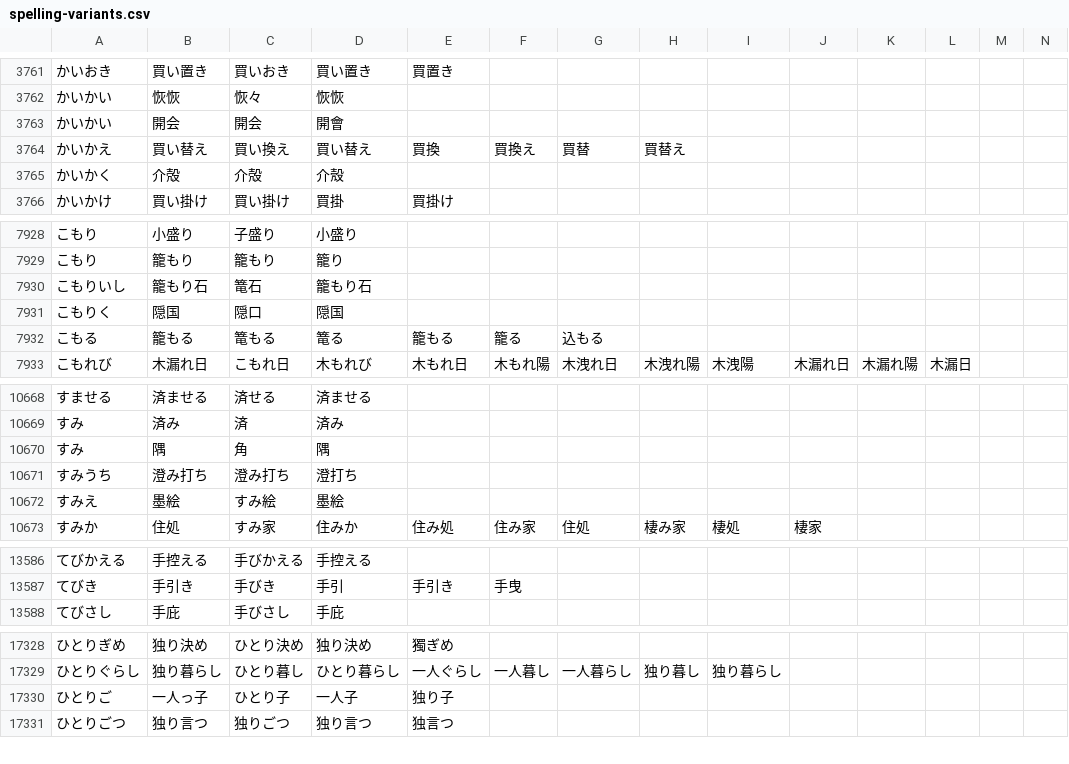
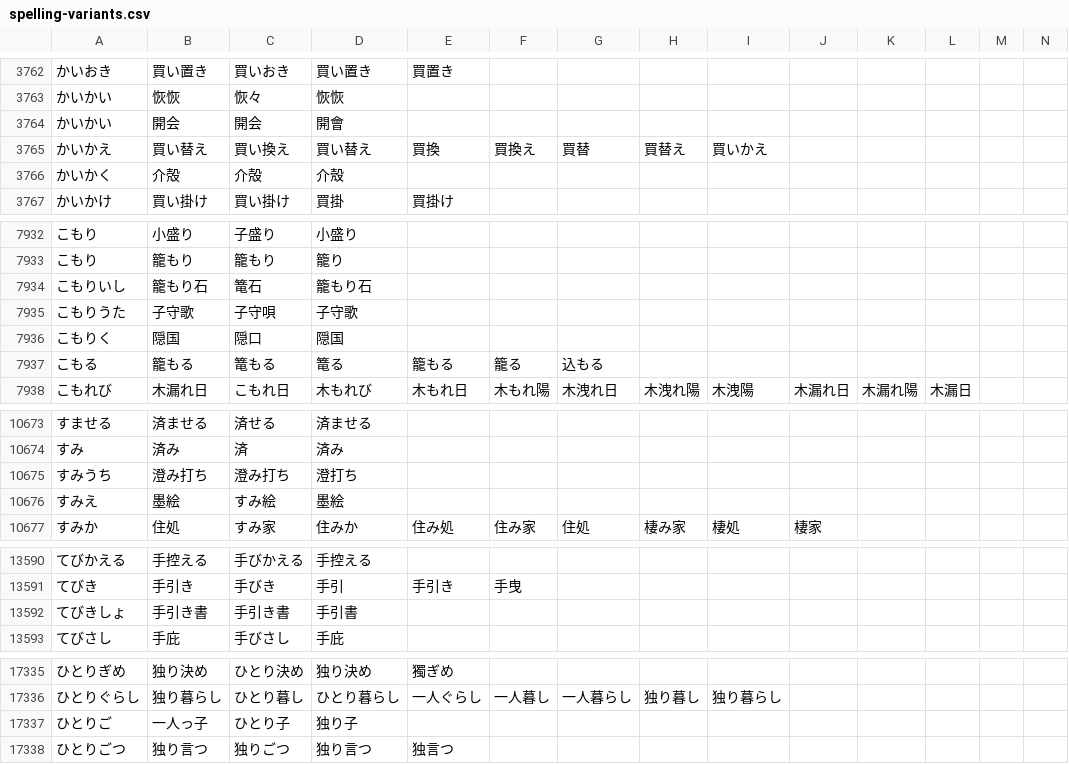
Before and after one commit to marmooo/spelling-variants-ja, a CSV file: spelling-variants.csv, drawn as a sheet; only a part is shown, gaps mark what is left out; the diff covers the shown part only.

```diff
--- a/spelling-variants.csv
+++ b/spelling-variants.csv
@@ -3763,3 +3764,3 @@
 かいかい,開会,開会,開會
-かいかえ,買い替え,買い換え,買い替え,買換,買換え,買替,買替え
+かいかえ,買い替え,買い換え,買い替え,買換,買換え,買替,買替え,買いかえ
 かいかく,介殻,介殻,介殼
@@ -7930,2 +7934,3 @@
 こもりいし,籠もり石,篭石,籠もり石
+こもりうた,子守歌,子守唄,子守歌
 こもりく,隠国,隠口,隠国
@@ -10669,3 +10674,2 @@
 すみ,済み,済,済み
-すみ,隅,角,隅
 すみうち,澄み打ち,澄み打ち,澄打ち
@@ -13587,2 +13591,3 @@
 てびき,手引き,手びき,手引,手引き,手曳
+てびきしょ,手引き書,手引き書,手引書
 てびさし,手庇,手びさし,手庇
@@ -17329,3 +17336,3 @@
 ひとりぐらし,独り暮らし,ひとり暮し,ひとり暮らし,一人ぐらし,一人暮し,一人暮らし,独り暮し,独り暮らし
-ひとりご,一人っ子,ひとり子,一人子,独り子
+ひとりご,一人っ子,ひとり子,独り子
 ひとりごつ,独り言つ,独りごつ,独り言つ,独言つ
```
Also changed, not shown: 9 added rows, 2 removed rows and 2 edited cells elsewhere in this file.
